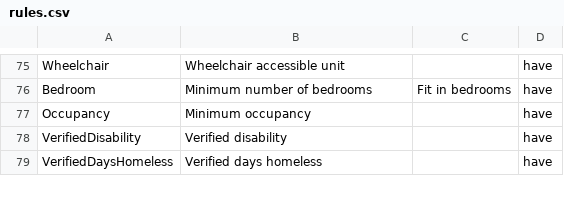
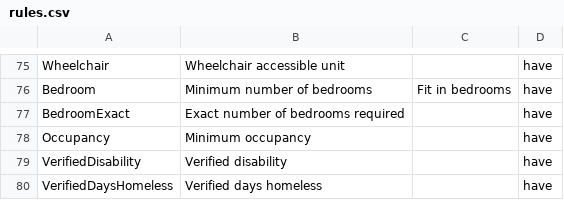
Before and after one commit to greenriver/boston-cas, a CSV file: db/rules.csv, drawn as a sheet; only a part is shown, gaps mark what is left out.

Commit message:
Add rule for matching exact number of bedrooms (#784)
* Add rule for matching exact number of bedrooms

* add partial for rule in user admin page

```diff
--- a/db/rules.csv
+++ b/db/rules.csv
@@ -76,2 +76,3 @@ Wheelchair,Wheelchair accessible unit,,have
 Bedroom,Minimum number of bedrooms,Fit in bedrooms,have
+BedroomExact, Exact number of bedrooms required,,have
 Occupancy,Minimum occupancy,,have
```
Also changed, not shown: 3 other files.
